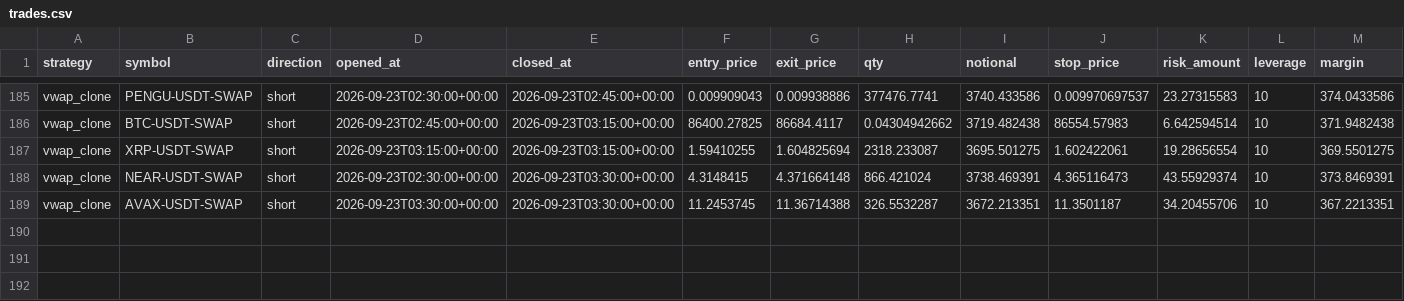
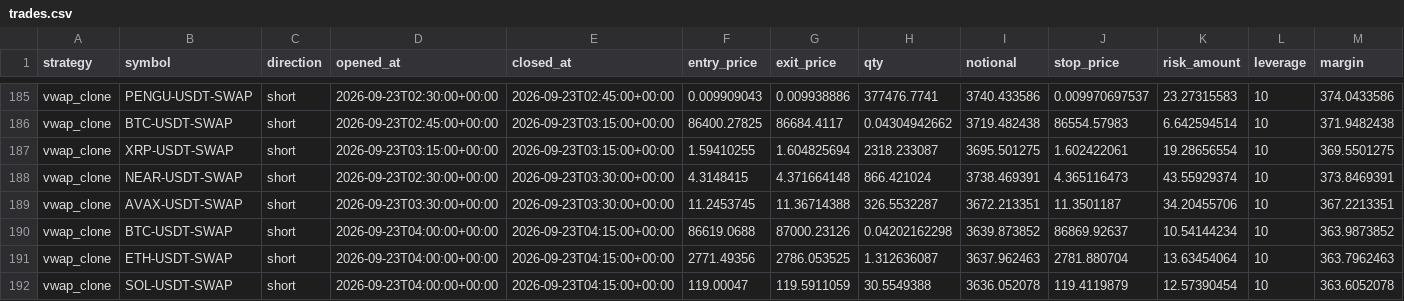
Before and after one commit to klonnist/crypto-paper-bot, a CSV file: ledgers_scalp/vwap_clone/trades.csv, drawn as a sheet; only a part is shown, gaps mark what is left out; rows hold the shown columns only; the diff names each change by its address in the sheet, - before the commit and + after, or states it on an @@ line.

```diff
--- a/ledgers_scalp/vwap_clone/trades.csv
+++ b/ledgers_scalp/vwap_clone/trades.csv
+row 190: vwap_clone | BTC-USDT-SWAP | short | 2026-09-23T04:00:00+00:00 | 2026-09-23T04:15:00+00:00 | 86619.0688 | 87000.23126 | 0.04202162298 | 3639.873852 | 86869.92637 | 10.54144234 | 10 | 363.9873852
+row 191: vwap_clone | ETH-USDT-SWAP | short | 2026-09-23T04:00:00+00:00 | 2026-09-23T04:15:00+00:00 | 2771.49356 | 2786.053525 | 1.312636087 | 3637.962463 | 2781.880704 | 13.63454064 | 10 | 363.7962463
+row 192: vwap_clone | SOL-USDT-SWAP | short | 2026-09-23T04:00:00+00:00 | 2026-09-23T04:15:00+00:00 | 119.00047 | 119.5911059 | 30.5549388 | 3636.052078 | 119.4119879 | 12.57390454 | 10 | 363.6052078
```
Also changed, not shown: ledgers_scalp/scalp_fixed/equity.csv, ledgers_scalp/scalp_patient/equity.csv, 7 other files.
